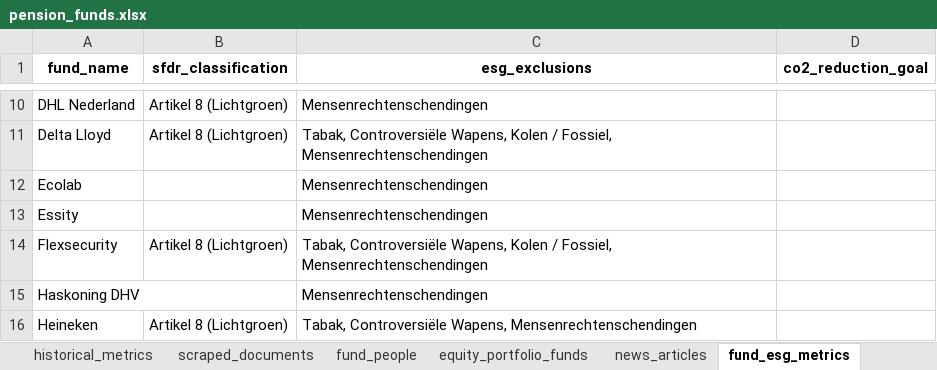
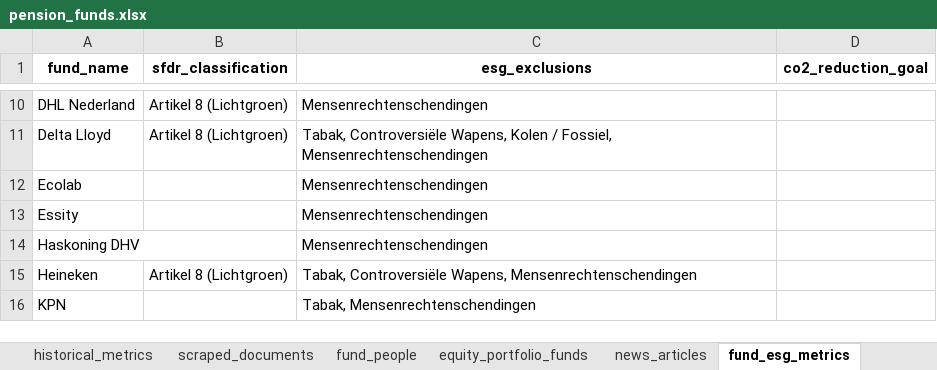
Before and after one commit to woyzeck1978/pensioenfondsen, an Excel workbook: data/processed/pension_funds.xlsx, sheet fund_esg_metrics, drawn as a sheet; only a part is shown, gaps mark what is left out; the shorter side is filled out with more unchanged rows; values as stored, in another font and other column widths than the file's, no borders; the diff names each change by its address in the sheet, - before the commit and + after, or states it on an @@ line.

```diff
--- a/data/processed/pension_funds.xlsx (sheet fund_esg_metrics)
+++ b/data/processed/pension_funds.xlsx (sheet fund_esg_metrics)
-row 14: Flexsecurity | Artikel 8 (Lichtgroen) | Tabak, Controversiële Wapens, Kolen / Fossiel, Mensenrechtenschendingen
```
Also changed, not shown: sheet news_articles, sheet funds, sheet scraped_documents, sheet historical_metrics, sheet sqlite_sequence, sheet equity_portfolio_funds, other sheet tabs, 1 other file.
